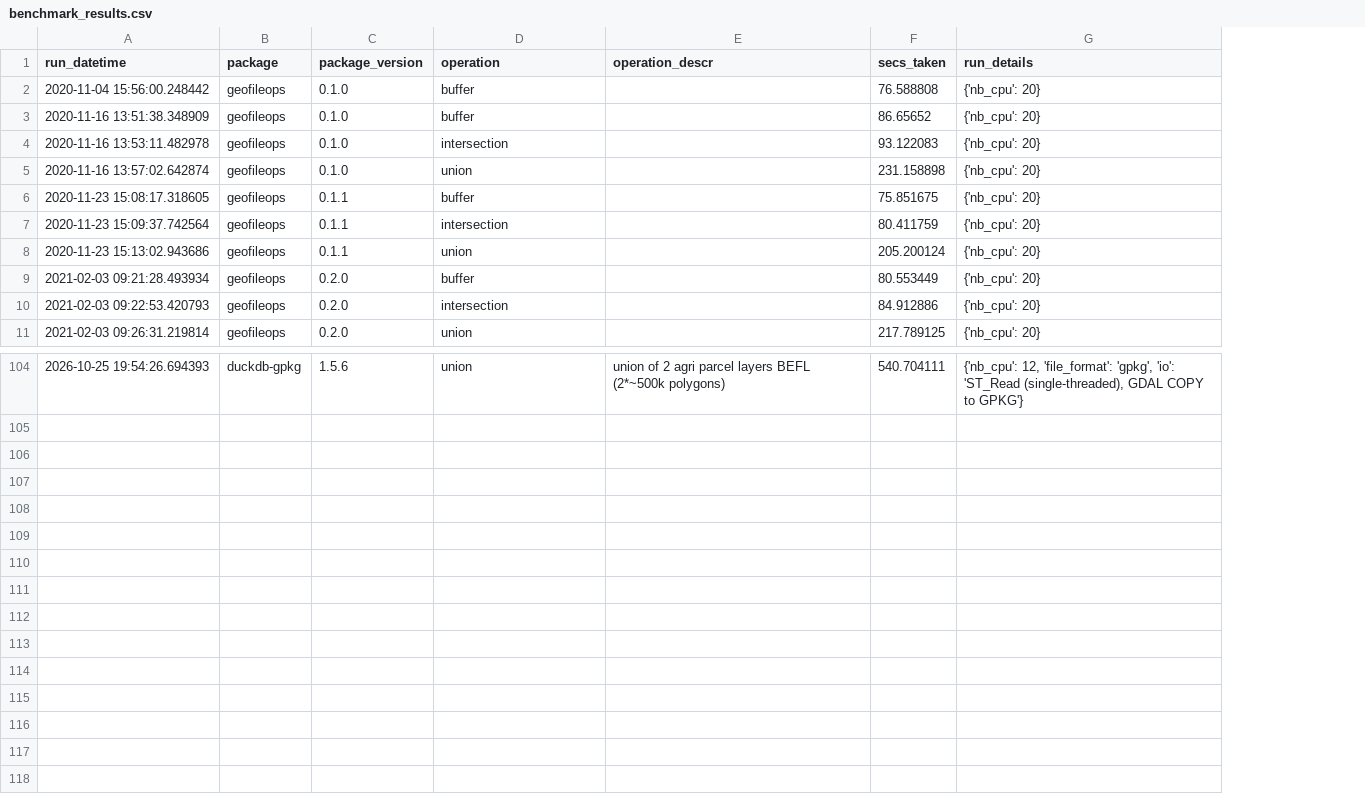
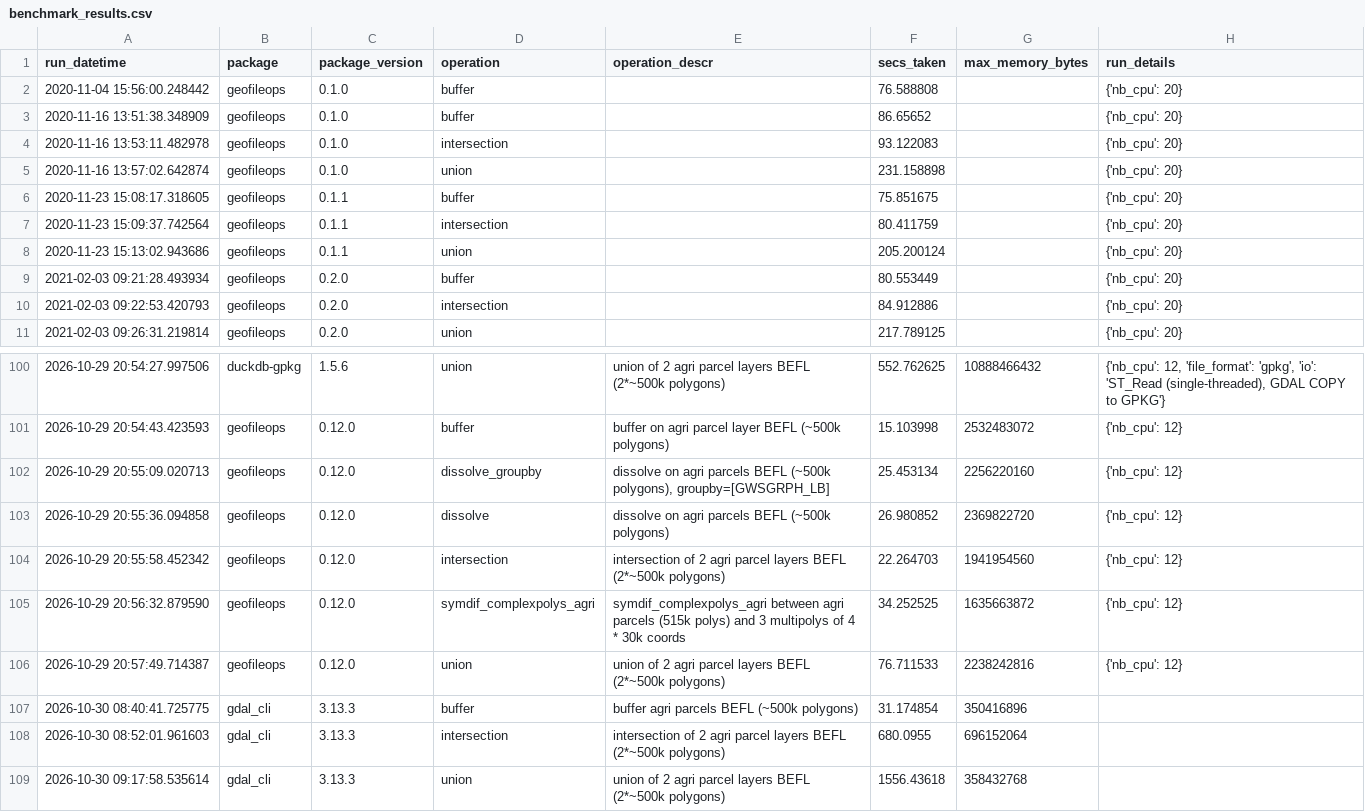
Before and after one commit to geofileops/geobenchmark, a CSV file: results_vector_ops/benchmark_results.csv, drawn as a sheet; only a part is shown, gaps mark what is left out; addresses are those after the commit; the diff covers the shown part only; the diff names each change by its address in the sheet, - before the commit and + after, or states it on an @@ line.

```diff
--- a/results_vector_ops/benchmark_results.csv
+++ b/results_vector_ops/benchmark_results.csv
+column G (max_memory_bytes), row 100: 10888466432
-A100 (run_datetime): 2026-10-25 19:54:26.694393
+A100 (run_datetime): 2026-10-29 20:54:27.997506
-F100 (secs_taken): 540.704111
+F100 (secs_taken): 552.762625
+row 101: 2026-10-29 20:54:43.423593 | geofileops | 0.12.0 | buffer | buffer on agri parcel layer BEFL (~500k polygons) | 15.103998 | 2532483072 | {'nb_cpu': 12}
+row 102: 2026-10-29 20:55:09.020713 | geofileops | 0.12.0 | dissolve_groupby | dissolve on agri parcels BEFL (~500k polygons), groupby=[GWSGRPH_LB] | 25.453134 | 2256220160 | {'nb_cpu': 12}
+row 103: 2026-10-29 20:55:36.094858 | geofileops | 0.12.0 | dissolve | dissolve on agri parcels BEFL (~500k polygons) | 26.980852 | 2369822720 | {'nb_cpu': 12}
+row 104: 2026-10-29 20:55:58.452342 | geofileops | 0.12.0 | intersection | intersection of 2 agri parcel layers BEFL (2*~500k polygons) | 22.264703 | 1941954560 | {'nb_cpu': 12}
+row 105: 2026-10-29 20:56:32.879590 | geofileops | 0.12.0 | symdif_complexpolys_agri | symdif_complexpolys_agri between agri parcels (515k polys) and 3 multipolys of 4 * 30k coords | 34.252525 | 1635663872 | {'nb_cpu': 12}
+row 106: 2026-10-29 20:57:49.714387 | geofileops | 0.12.0 | union | union of 2 agri parcel layers BEFL (2*~500k polygons) | 76.711533 | 2238242816 | {'nb_cpu': 12}
+row 107: 2026-10-30 08:40:41.725775 | gdal_cli | 3.13.3 | buffer | buffer agri parcels BEFL (~500k polygons) | 31.174854 | 350416896
+row 108: 2026-10-30 08:52:01.961603 | gdal_cli | 3.13.3 | intersection | intersection of 2 agri parcel layers BEFL (2*~500k polygons) | 680.0955 | 696152064
+row 109: 2026-10-30 09:17:58.535614 | gdal_cli | 3.13.3 | union | union of 2 agri parcel layers BEFL (2*~500k polygons) | 1556.43618 | 358432768
```
Also changed, not shown: 5 added rows, 9 removed rows and 18 edited cells elsewhere in this file.
